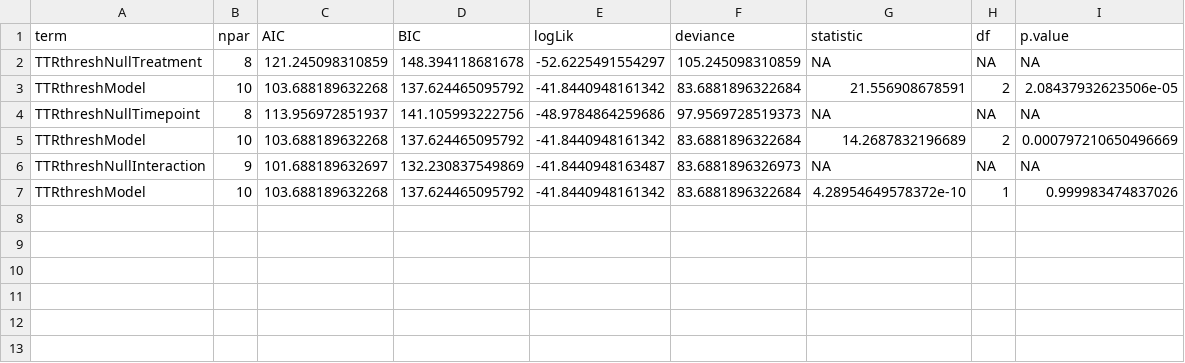
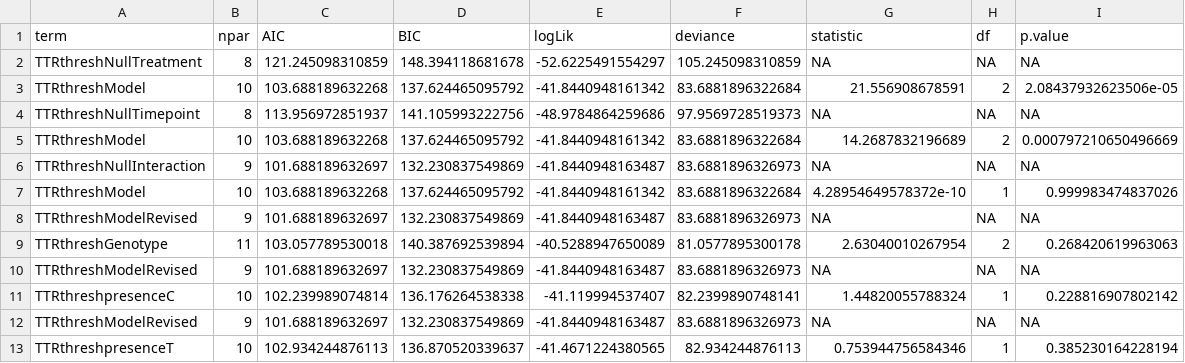
Before and after one commit to yaaminiv/cold-green-crab, a CSV file: output/WA/03-TTR-analysis/ttr-binomial-model-comparison-output.csv, drawn as a sheet; the diff names each change by its address in the sheet, - before the commit and + after, or states it on an @@ line.

Commit message:
save additional model output

```diff
--- a/output/WA/03-TTR-analysis/ttr-binomial-model-comparison-output.csv
+++ b/output/WA/03-TTR-analysis/ttr-binomial-model-comparison-output.csv
+row 8: TTRthreshModelRevised | 9 | 101.688189632697 | 132.230837549869 | -41.8440948163487 | 83.6881896326973 | NA | NA | NA
+row 9: TTRthreshGenotype | 11 | 103.057789530018 | 140.387692539894 | -40.5288947650089 | 81.0577895300178 | 2.63040010267954 | 2 | 0.268420619963063
+row 10: TTRthreshModelRevised | 9 | 101.688189632697 | 132.230837549869 | -41.8440948163487 | 83.6881896326973 | NA | NA | NA
+row 11: TTRthreshpresenceC | 10 | 102.239989074814 | 136.176264538338 | -41.119994537407 | 82.2399890748141 | 1.44820055788324 | 1 | 0.228816907802142
+row 12: TTRthreshModelRevised | 9 | 101.688189632697 | 132.230837549869 | -41.8440948163487 | 83.6881896326973 | NA | NA | NA
+row 13: TTRthreshpresenceT | 10 | 102.934244876113 | 136.870520339637 | -41.4671224380565 | 82.934244876113 | 0.753944756584346 | 1 | 0.385230164228194
```
Also changed, not shown: 1 other file.
